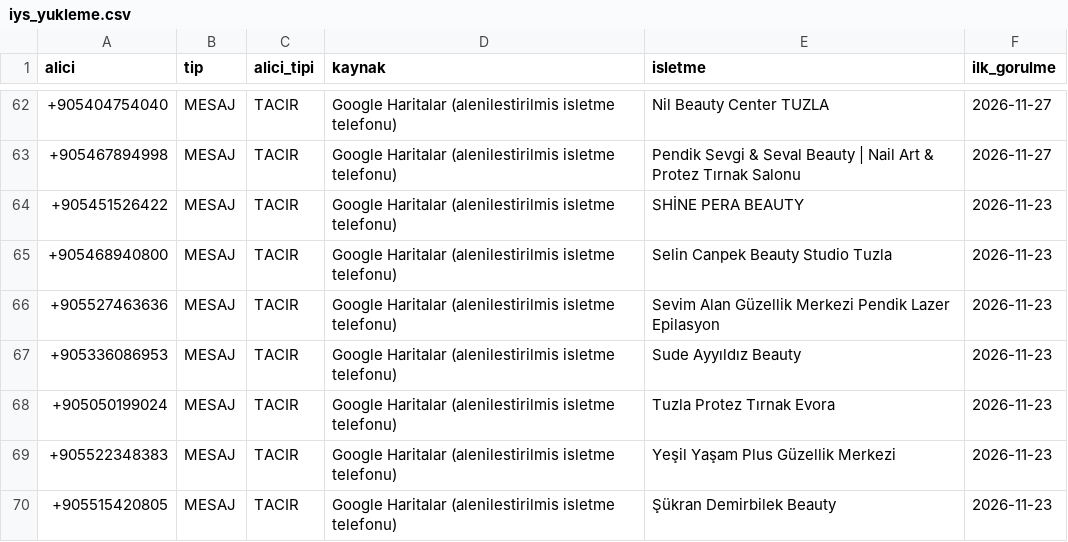
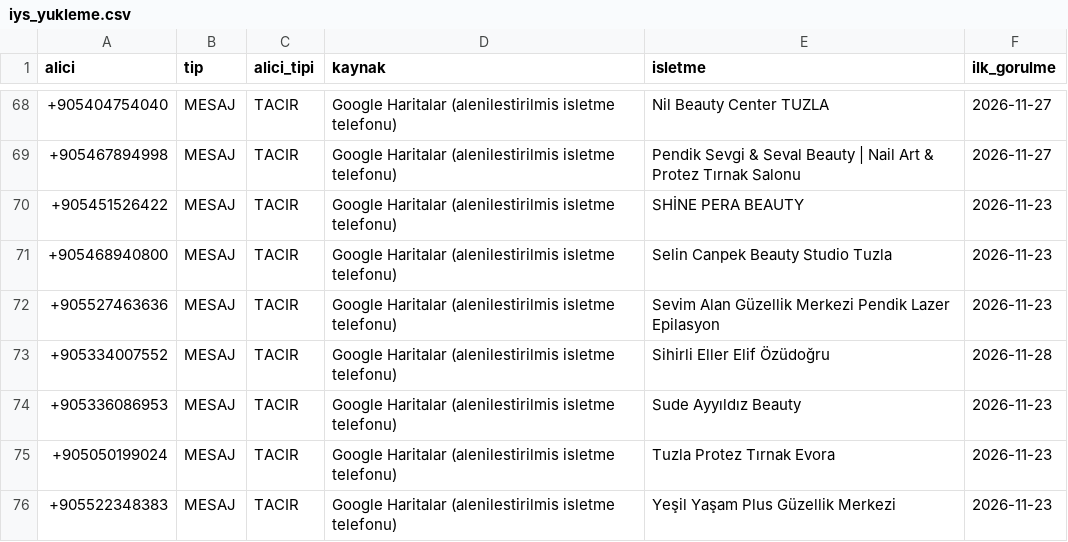
Before and after one commit to Xeno-Softwaree/esnaf-radar, a CSV file: data/iys_yukleme.csv, drawn as a sheet; only a part is shown, gaps mark what is left out; the shorter side is filled out with more unchanged rows; the diff covers the shown part only; the diff names each change by its address in the sheet, - before the commit and + after, or states it on an @@ line.

```diff
--- a/data/iys_yukleme.csv
+++ b/data/iys_yukleme.csv
+row 73: +905334007552 | MESAJ | TACIR | Google Haritalar (alenilestirilmis isletme telefonu) | Sihirli Eller Elif Özüdoğru | 2026-11-28
```
Also changed, not shown: 13 added rows elsewhere in this file, 2 other files.
